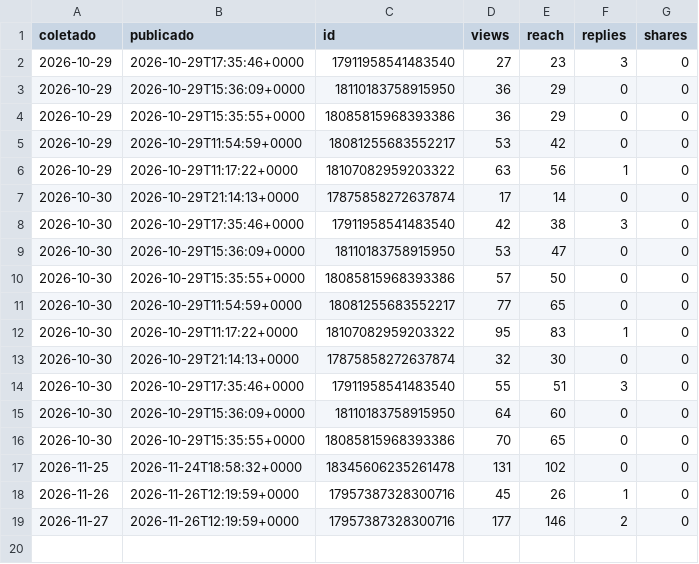
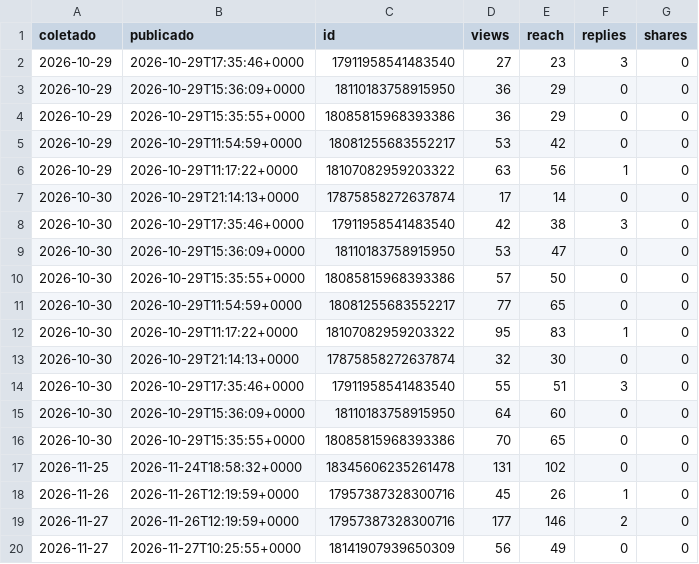
Before and after one commit to ribeirolucaspinto-pixel/Claude, a CSV file: gestao/metricas/stories.csv, drawn as a sheet; the diff names each change by its address in the sheet, - before the commit and + after, or states it on an @@ line.

```diff
--- a/gestao/metricas/stories.csv
+++ b/gestao/metricas/stories.csv
+row 20: 2026-11-27 | 2026-11-27T10:25:55+0000 | 18141907939650309 | 56 | 49 | 0 | 0
```
Also changed, not shown: gestao/metricas/conta.csv, gestao/metricas/posts.csv, 1 other file.
